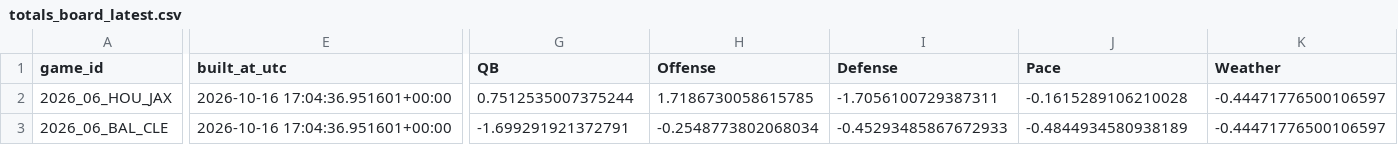
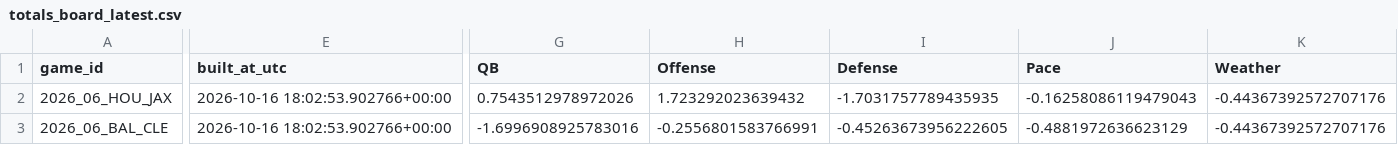
Before and after one commit to zgriesser-hue/NFL-unit-board, a CSV file: boards/totals_board_latest.csv, drawn as a sheet; only a part is shown, gaps mark what is left out; the diff covers the shown part only; the diff names each change by its address in the sheet, - before the commit and + after, or states it on an @@ line.

Commit message:
board 2026-10-16T18:03Z

```diff
--- a/boards/totals_board_latest.csv
+++ b/boards/totals_board_latest.csv
-E2:E3 (built_at_utc): 2026-10-16 17:04:36.951601+00:00
+E2:E3 (built_at_utc): 2026-10-16 18:02:53.902766+00:00
-G2 (QB): 0.7512535007375244
+G2 (QB): 0.7543512978972026
-H2 (Offense): 1.7186730058615785
+H2 (Offense): 1.723292023639432
-I2 (Defense): -1.7056100729387311
+I2 (Defense): -1.7031757789435935
-J2 (Pace): -0.1615289106210028
+J2 (Pace): -0.16258086119479043
-K2:K3 (Weather): -0.44471776500106597
+K2:K3 (Weather): -0.44367392572707176
-G3 (QB): -1.699291921372791
+G3 (QB): -1.6996908925783016
-H3 (Offense): -0.2548773802068034
+H3 (Offense): -0.2556801583766991
-I3 (Defense): -0.45293485867672933
+I3 (Defense): -0.45263673956222605
-J3 (Pace): -0.4844934580938189
+J3 (Pace): -0.4881972636623129
```
Also changed, not shown: 164 edited cells elsewhere in this file, boards/model_weights_latest.csv, boards/totals_model_weights_latest.csv, 11 other files.
